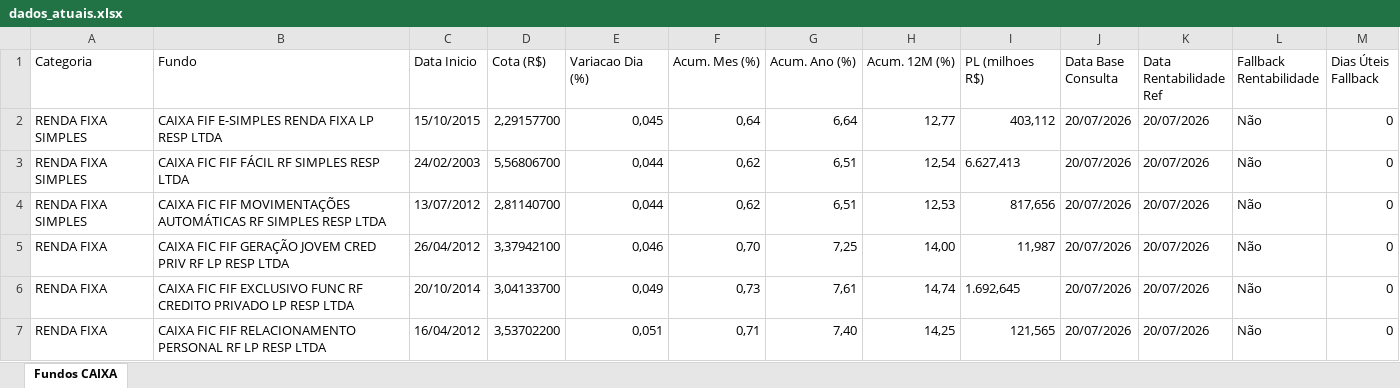
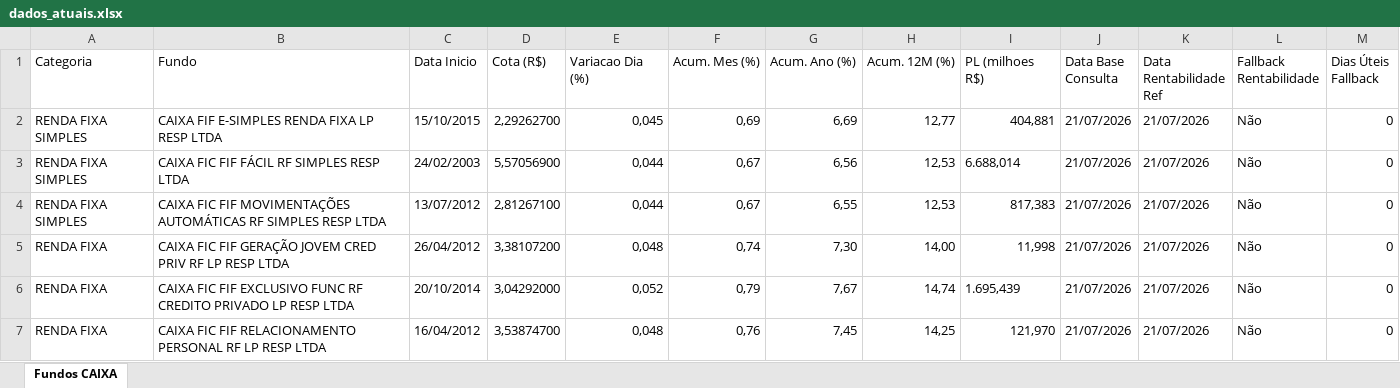
Before and after one commit to eltonprivatebanker/catalogo-fundos-caixa, an Excel workbook: dados_atuais.xlsx, sheet Fundos CAIXA, drawn as a sheet; only a part is shown; values as stored, in another font and other column widths than the file's, no cell formats; the diff covers the shown part only; the diff names each change by its address in the sheet, - before the commit and + after, or states it on an @@ line.

```diff
--- a/dados_atuais.xlsx (sheet Fundos CAIXA)
+++ b/dados_atuais.xlsx (sheet Fundos CAIXA)
-D2 (Cota (R$)): 2,29157700
+D2 (Cota (R$)): 2,29262700
-F2 (Acum. Mes (%)): 0,64
+F2 (Acum. Mes (%)): 0,69
-G2 (Acum. Ano (%)): 6,64
+G2 (Acum. Ano (%)): 6,69
-I2 (PL (milhoes R$)): 403,112
+I2 (PL (milhoes R$)): 404,881
-J2:J7 (Data Base Consulta): 20/07/2026
+J2:J7 (Data Base Consulta): 21/07/2026
-K2:K7 (Data Rentabilidade Ref): 20/07/2026
+K2:K7 (Data Rentabilidade Ref): 21/07/2026
-D3 (Cota (R$)): 5,56806700
+D3 (Cota (R$)): 5,57056900
-F3:F4 (Acum. Mes (%)): 0,62
+F3:F4 (Acum. Mes (%)): 0,67
-G3 (Acum. Ano (%)): 6,51
+G3 (Acum. Ano (%)): 6,56
-H3 (Acum. 12M (%)): 12,54
+H3 (Acum. 12M (%)): 12,53
-I3 (PL (milhoes R$)): 6.627,413
+I3 (PL (milhoes R$)): 6.688,014
-D4 (Cota (R$)): 2,81140700
+D4 (Cota (R$)): 2,81267100
-G4 (Acum. Ano (%)): 6,51
+G4 (Acum. Ano (%)): 6,55
-I4 (PL (milhoes R$)): 817,656
+I4 (PL (milhoes R$)): 817,383
-D5 (Cota (R$)): 3,37942100
+D5 (Cota (R$)): 3,38107200
-E5 (Variacao Dia (%)): 0,046
+E5 (Variacao Dia (%)): 0,048
-F5 (Acum. Mes (%)): 0,70
+F5 (Acum. Mes (%)): 0,74
-G5 (Acum. Ano (%)): 7,25
+G5 (Acum. Ano (%)): 7,30
-I5 (PL (milhoes R$)): 11,987
+I5 (PL (milhoes R$)): 11,998
-D6 (Cota (R$)): 3,04133700
+D6 (Cota (R$)): 3,04292000
-E6 (Variacao Dia (%)): 0,049
+E6 (Variacao Dia (%)): 0,052
-F6 (Acum. Mes (%)): 0,73
+F6 (Acum. Mes (%)): 0,79
-G6 (Acum. Ano (%)): 7,61
+G6 (Acum. Ano (%)): 7,67
-I6 (PL (milhoes R$)): 1.692,645
+I6 (PL (milhoes R$)): 1.695,439
-D7 (Cota (R$)): 3,53702200
+D7 (Cota (R$)): 3,53874700
-E7 (Variacao Dia (%)): 0,051
+E7 (Variacao Dia (%)): 0,048
-F7 (Acum. Mes (%)): 0,71
+F7 (Acum. Mes (%)): 0,76
-G7 (Acum. Ano (%)): 7,40
+G7 (Acum. Ano (%)): 7,45
-I7 (PL (milhoes R$)): 121,565
+I7 (PL (milhoes R$)): 121,970
```
Also changed, not shown: 1220 edited cells elsewhere in this sheet, cell formats, 11 other files.
